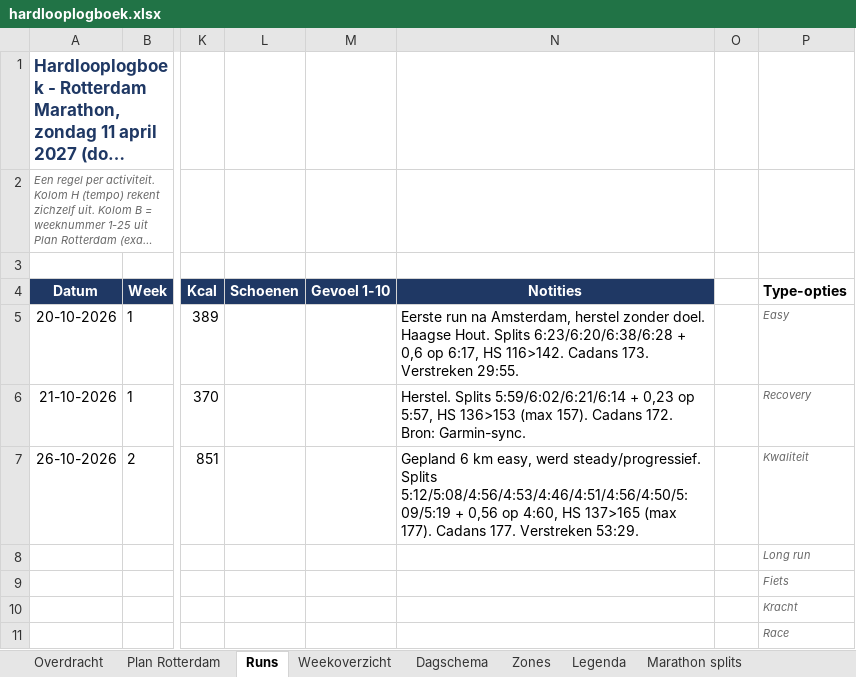
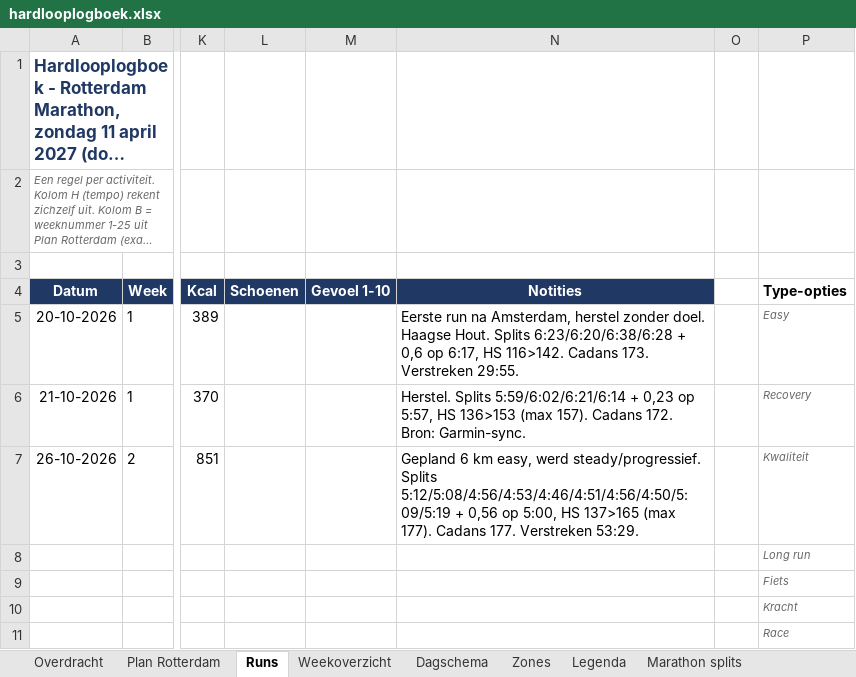
Before and after one commit to fkleinobbink/Garmin, an Excel workbook: logboek/hardlooplogboek.xlsx, sheet Runs, drawn as a sheet; only a part is shown, gaps mark what is left out; long unchanged cells end in …; values as stored, in another font and other column widths than the file's, no borders; the diff names each change by its address in the sheet, - before the commit and + after, or states it on an @@ line.

```diff
--- a/logboek/hardlooplogboek.xlsx (sheet Runs)
+++ b/logboek/hardlooplogboek.xlsx (sheet Runs)
-N7 (Notities): …0,56 op 4:60, HS 137>165…
+N7 (Notities): …0,56 op 5:00, HS 137>165…
```
